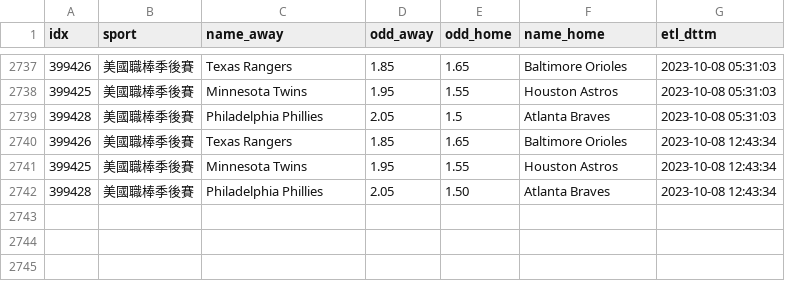
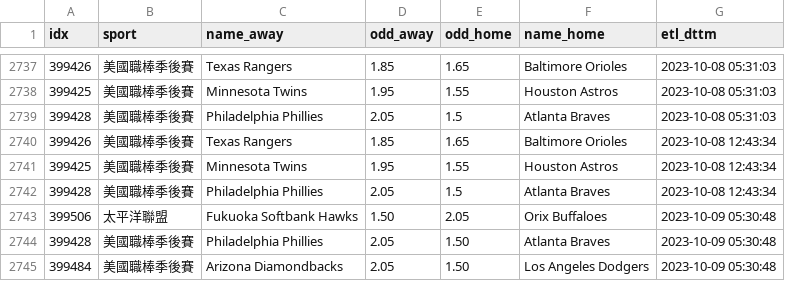
Before and after one commit to achilles0926/tw_sport_lottery, a CSV file: twsl_baseball_odds_base.csv, drawn as a sheet; only a part is shown, gaps mark what is left out.

```diff
--- a/twsl_baseball_odds_base.csv
+++ b/twsl_baseball_odds_base.csv
@@ -2741,2 +2741,5 @@
 399425,美國職棒季後賽,Minnesota Twins,1.95,1.55,Houston Astros,2023-10-08 12:43:34
-399428,美國職棒季後賽,Philadelphia Phillies,2.05,1.50,Atlanta Braves,2023-10-08 12:43:34
+399428,美國職棒季後賽,Philadelphia Phillies,2.05,1.5,Atlanta Braves,2023-10-08 12:43:34
+399506,太平洋聯盟,Fukuoka Softbank Hawks,1.50,2.05,Orix Buffaloes,2023-10-09 05:30:48
+399428,美國職棒季後賽,Philadelphia Phillies,2.05,1.50,Atlanta Braves,2023-10-09 05:30:48
+399484,美國職棒季後賽,Arizona Diamondbacks,2.05,1.50,Los Angeles Dodgers,2023-10-09 05:30:48
```
Also changed, not shown: twsl_baseball_odds_backup.csv, twsl_baseball_odds_new.csv.
